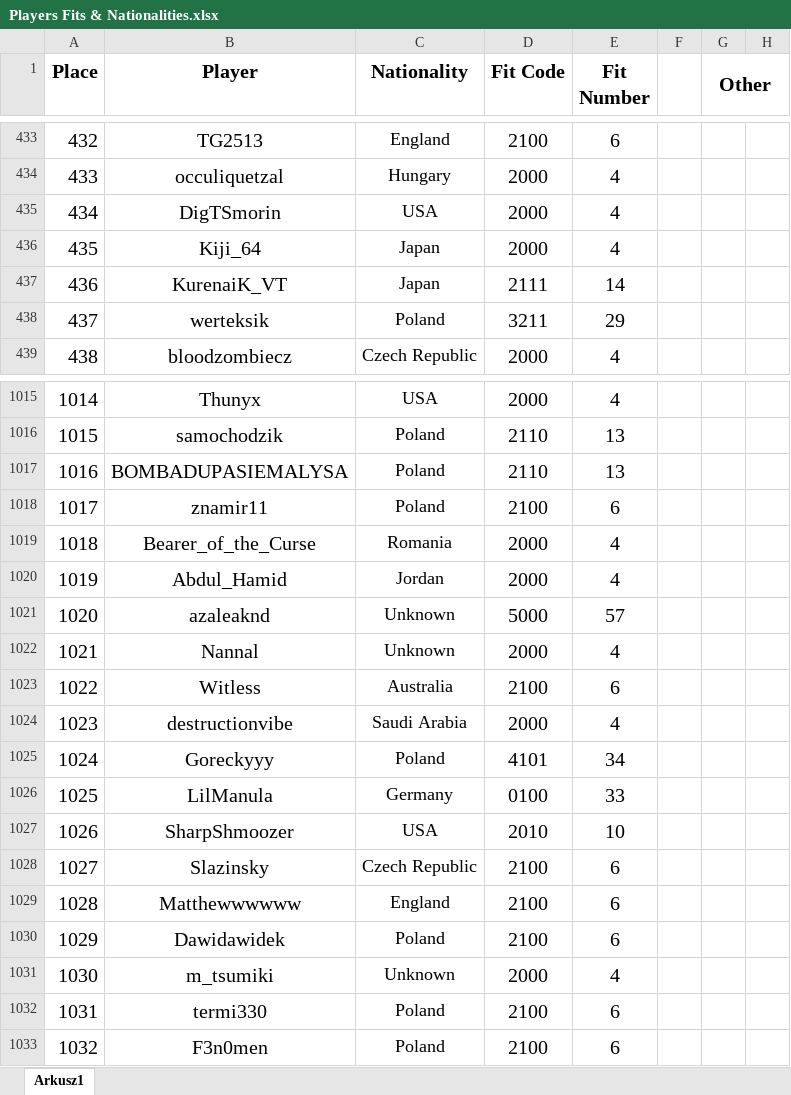
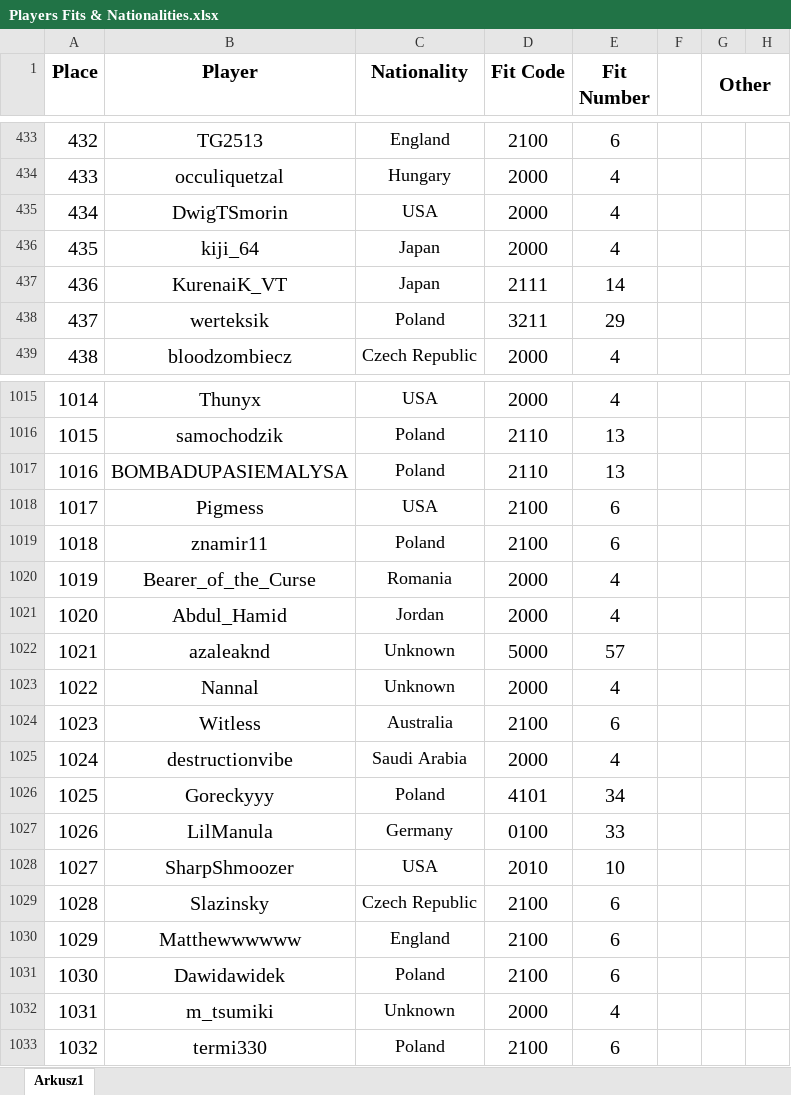
Before and after one commit to Rifre1/Jump-King-Statistics, an Excel workbook: Players Fits and Nationalities/Database/Players Fits & Nationalities.xlsx, sheet Arkusz1, drawn as a sheet; only a part is shown, gaps mark what is left out; values as stored, in another font and other column widths than the file's, no borders; removed rows and columns are numbered as before the commit, all else as after; the diff covers the shown part only; the diff names each change by its address in the sheet, - before the commit and + after, or states it on an @@ line.

```diff
--- a/Players Fits and Nationalities/Database/Players Fits & Nationalities.xlsx (sheet Arkusz1)
+++ b/Players Fits and Nationalities/Database/Players Fits & Nationalities.xlsx (sheet Arkusz1)
-B435 (Player): DigTSmorin
+B435 (Player): DwigTSmorin
-B436 (Player): Kiji_64
+B436 (Player): kiji_64
-B1018 (Player): znamir11
+B1018 (Player): Pigmess
-C1018 (Nationality): Poland
+C1018 (Nationality): USA
-B1019 (Player): Bearer_of_the_Curse
+B1019 (Player): znamir11
-C1019 (Nationality): Romania
+C1019 (Nationality): Poland
-D1019 (Fit Code): 2000
+D1019 (Fit Code): 2100
-E1019 (Fit Number): 4
+E1019 (Fit Number): 6
-B1020 (Player): Abdul_Hamid
+B1020 (Player): Bearer_of_the_Curse
-C1020 (Nationality): Jordan
+C1020 (Nationality): Romania
+row 1021: 1020 | Abdul_Hamid | Jordan | 2000 | 4
-A1022 (Place): 1020
+A1022 (Place): 1021
-A1023 (Place): 1021
+A1023 (Place): 1022
-A1024 (Place): 1022
+A1024 (Place): 1023
-A1025 (Place): 1023
+A1025 (Place): 1024
-A1026 (Place): 1024
+A1026 (Place): 1025
-A1027 (Place): 1025
+A1027 (Place): 1026
-A1028 (Place): 1026
+A1028 (Place): 1027
-row 1028: 1027 | Slazinsky | Czech Republic | 2100 | 6
-B1029 (Player): Matthewwwwww
+B1029 (Player): Slazinsky
-C1029 (Nationality): England
+C1029 (Nationality): Czech Republic
-B1030 (Player): Dawidawidek
+B1030 (Player): Matthewwwwww
-C1030 (Nationality): Poland
+C1030 (Nationality): England
-B1031 (Player): m_tsumiki
+B1031 (Player): Dawidawidek
-C1031 (Nationality): Unknown
+C1031 (Nationality): Poland
-D1031 (Fit Code): 2000
+D1031 (Fit Code): 2100
-E1031 (Fit Number): 4
+E1031 (Fit Number): 6
-B1032 (Player): termi330
+B1032 (Player): m_tsumiki
-C1032 (Nationality): Poland
+C1032 (Nationality): Unknown
-D1032 (Fit Code): 2100
+D1032 (Fit Code): 2000
-E1032 (Fit Number): 6
+E1032 (Fit Number): 4
-B1033 (Player): F3n0men
+B1033 (Player): termi330
```
Also changed, not shown: 4 added rows, 4 removed rows and 176 edited cells elsewhere in this sheet, 1 other file.
